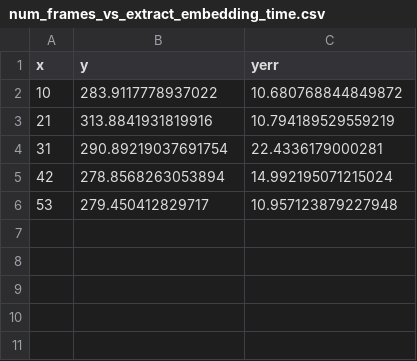
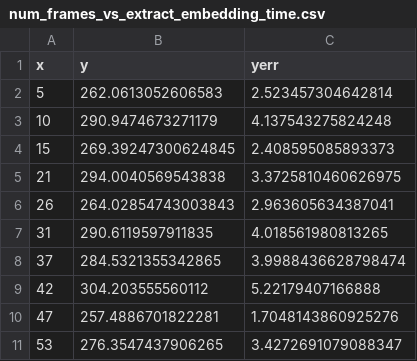
Before and after one commit to bfichera/umap_skyrmion, a CSV file: make_fig4_src/plots/num_frames_vs_extract_embedding_time.csv, drawn as a sheet.

```diff
--- a/make_fig4_src/plots/num_frames_vs_extract_embedding_time.csv
+++ b/make_fig4_src/plots/num_frames_vs_extract_embedding_time.csv
@@ -1,6 +1,11 @@
 x,y,yerr
-10,283.9117778937022,10.680768844849872
-21,313.8841931819916,10.794189529559219
-31,290.89219037691754,22.4336179000281
-42,278.8568263053894,14.992195071215024
-53,279.450412829717,10.957123879227948
+5,262.0613052606583,2.523457304642814
+10,290.9474673271179,4.137543275824248
+15,269.39247300624845,2.408595085893373
+21,294.0040569543838,3.3725810460626975
+26,264.02854743003843,2.963605634387041
+31,290.6119597911835,4.018561980813265
+37,284.5321355342865,3.9988436628798474
+42,304.203555560112,5.22179407166888
+47,257.4886701822281,1.7048143860925276
+53,276.3547437906265,3.4272691079088347
```
Also changed, not shown: make_fig4_src/plots/num_frames_vs_create_model_time.csv, make_fig4_src/plots/num_frames_vs_create_windows_time.csv, 18 other files.
